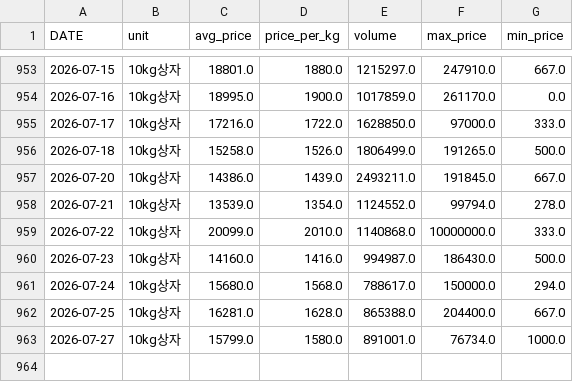
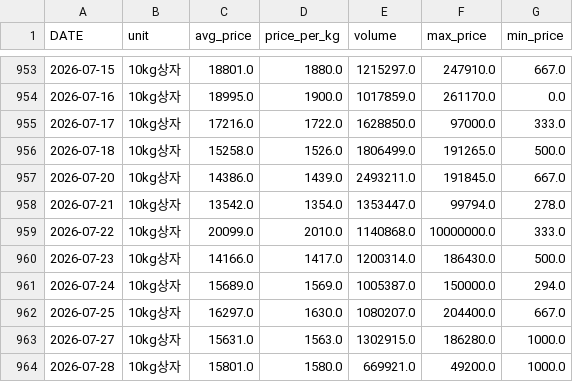
Before and after one commit to greftukim/gref_ai, a CSV file: data/cucumber_prices.csv, drawn as a sheet; only a part is shown, gaps mark what is left out.

```diff
--- a/data/cucumber_prices.csv
+++ b/data/cucumber_prices.csv
@@ -957,7 +957,8 @@
 2026-07-20,10kg상자,14386.0,1439.0,2493211.0,191845.0,667.0
-2026-07-21,10kg상자,13539.0,1354.0,1124552.0,99794.0,278.0
+2026-07-21,10kg상자,13542.0,1354.0,1353447.0,99794.0,278.0
 2026-07-22,10kg상자,20099.0,2010.0,1140868.0,10000000.0,333.0
-2026-07-23,10kg상자,14160.0,1416.0,994987.0,186430.0,500.0
-2026-07-24,10kg상자,15680.0,1568.0,788617.0,150000.0,294.0
-2026-07-25,10kg상자,16281.0,1628.0,865388.0,204400.0,667.0
-2026-07-27,10kg상자,15799.0,1580.0,891001.0,76734.0,1000.0
+2026-07-23,10kg상자,14166.0,1417.0,1200314.0,186430.0,500.0
+2026-07-24,10kg상자,15689.0,1569.0,1005387.0,150000.0,294.0
+2026-07-25,10kg상자,16297.0,1630.0,1080207.0,204400.0,667.0
+2026-07-27,10kg상자,15631.0,1563.0,1302915.0,186280.0,1000.0
+2026-07-28,10kg상자,15801.0,1580.0,669921.0,49200.0,1000.0
```
Also changed, not shown: data/paprika_prices.csv, data/strawberry_prices.csv, 3 other files.
